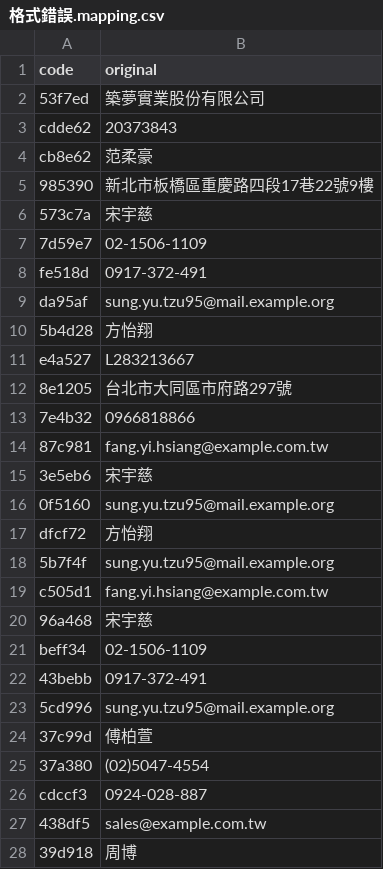
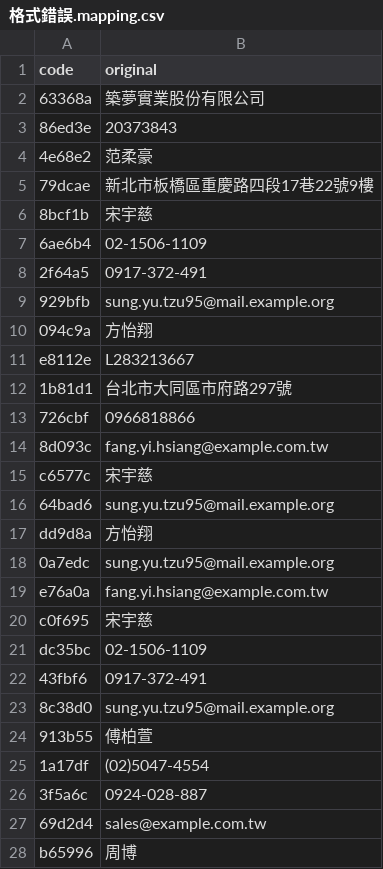
Before and after one commit to dean9703111/data-deidentification, a CSV file: examples/03-還原/格式錯誤.mapping.csv, drawn as a sheet; only a part is shown; the diff covers the shown part only.

```diff
--- a/examples/03-還原/格式錯誤.mapping.csv
+++ b/examples/03-還原/格式錯誤.mapping.csv
@@ -1,28 +1,28 @@
 code,original
-53f7ed,築夢實業股份有限公司
-cdde62,20373843
-cb8e62,范柔豪
-985390,新北市板橋區重慶路四段17巷22號9樓
-573c7a,宋宇慈
-7d59e7,02-1506-1109
-fe518d,0917-372-491
-da95af,sung.yu.tzu95@mail.example.org
-5b4d28,方怡翔
-e4a527,L283213667
-8e1205,台北市大同區市府路297號
-7e4b32,0966818866
-87c981,fang.yi.hsiang@example.com.tw
-3e5eb6,宋宇慈
-0f5160,sung.yu.tzu95@mail.example.org
-dfcf72,方怡翔
-5b7f4f,sung.yu.tzu95@mail.example.org
-c505d1,fang.yi.hsiang@example.com.tw
-96a468,宋宇慈
-beff34,02-1506-1109
-43bebb,0917-372-491
-5cd996,sung.yu.tzu95@mail.example.org
-37c99d,傅柏萱
-37a380,(02)5047-4554
-cdccf3,0924-028-887
-438df5,sales@example.com.tw
-39d918,周博
+63368a,築夢實業股份有限公司
+86ed3e,20373843
+4e68e2,范柔豪
+79dcae,新北市板橋區重慶路四段17巷22號9樓
+8bcf1b,宋宇慈
+6ae6b4,02-1506-1109
+2f64a5,0917-372-491
+929bfb,sung.yu.tzu95@mail.example.org
+094c9a,方怡翔
+e8112e,L283213667
+1b81d1,台北市大同區市府路297號
+726cbf,0966818866
+8d093c,fang.yi.hsiang@example.com.tw
+c6577c,宋宇慈
+64bad6,sung.yu.tzu95@mail.example.org
+dd9d8a,方怡翔
+0a7edc,sung.yu.tzu95@mail.example.org
+e76a0a,fang.yi.hsiang@example.com.tw
+c0f695,宋宇慈
+dc35bc,02-1506-1109
+43fbf6,0917-372-491
+8c38d0,sung.yu.tzu95@mail.example.org
+913b55,傅柏萱
+1a17df,(02)5047-4554
+3f5a6c,0924-028-887
+69d2d4,sales@example.com.tw
+b65996,周博
```
Also changed, not shown: 21 edited cells elsewhere in this file, examples/03-還原/委外服務契約書.mapping.csv, examples/03-還原/委外服務契約書.mapping.缺一列.csv, 10 other files.
